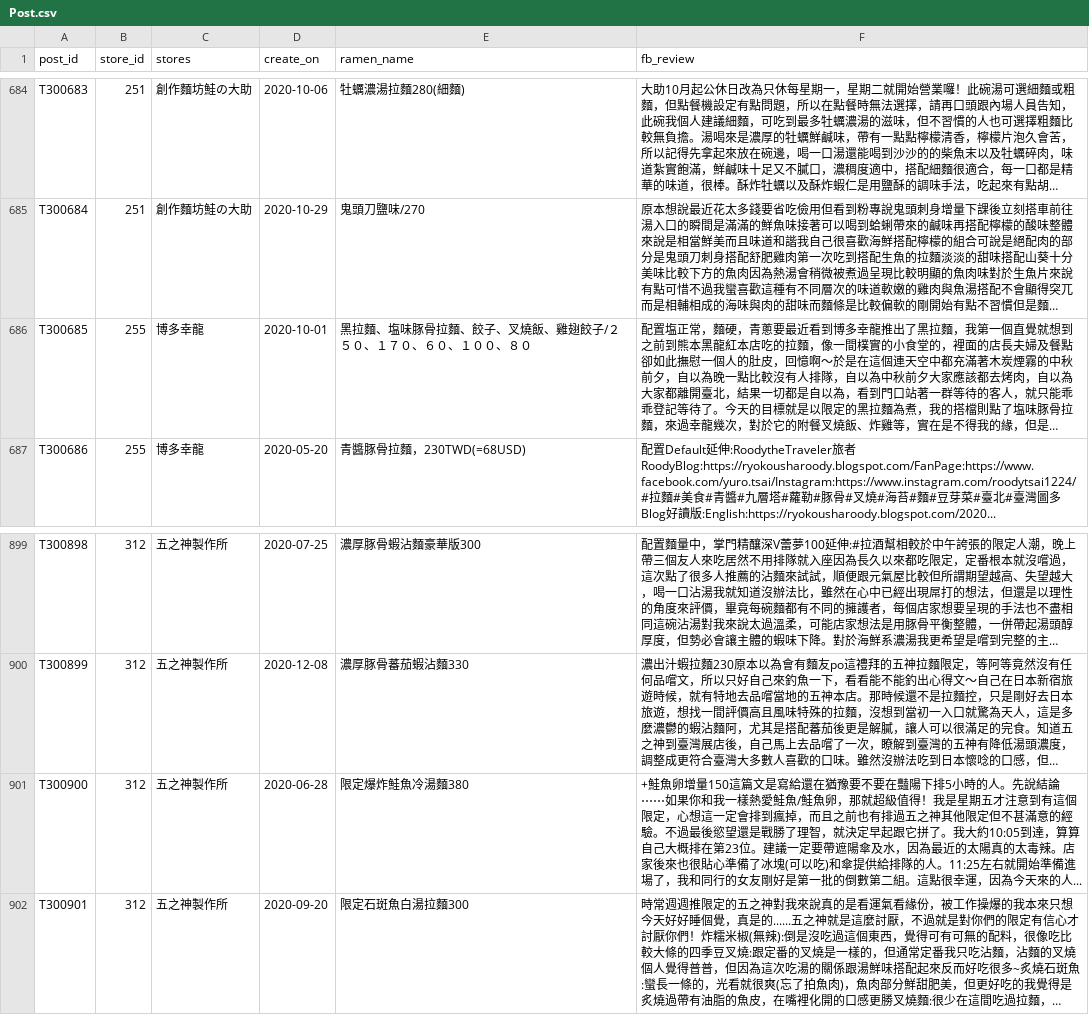
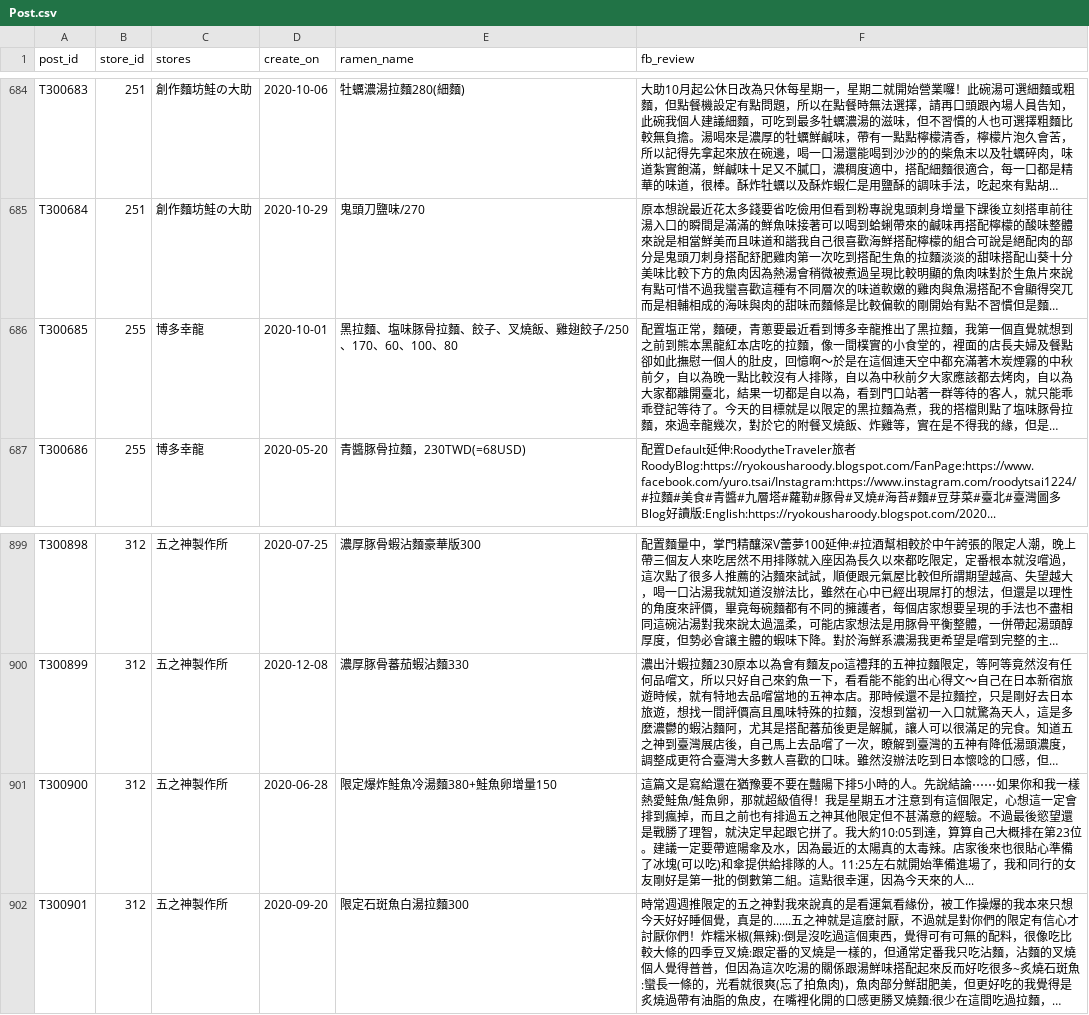
Before and after one commit to yuchiaa/FBcrawling_and_mapping_shopname_with_Map, a CSV file: Tables/Post.csv, drawn as a sheet; only a part is shown, gaps mark what is left out; long unchanged cells end in …; the diff covers the shown part only; the diff names each change by its address in the sheet, - before the commit and + after, or states it on an @@ line.

```diff
--- a/Tables/Post.csv
+++ b/Tables/Post.csv
-E686 (ramen_name): 黑拉麵、塩味豚骨拉麵、餃子、叉燒飯、雞翅餃子/２５０、１７０、６０、１００、８０
+E686 (ramen_name): 黑拉麵、塩味豚骨拉麵、餃子、叉燒飯、雞翅餃子/250、170、60、100、80
-E901 (ramen_name): 限定爆炸鮭魚冷湯麵380
+E901 (ramen_name): 限定爆炸鮭魚冷湯麵380+鮭魚卵增量150
-F901 (fb_review): +鮭魚卵增量150這篇文是…
+F901 (fb_review): 這篇文是…
```
Also changed, not shown: 24 edited cells elsewhere in this file.
